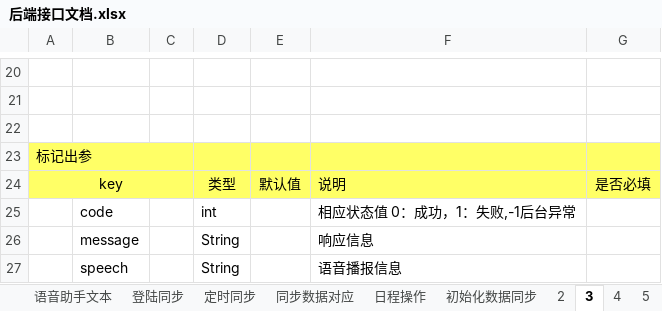
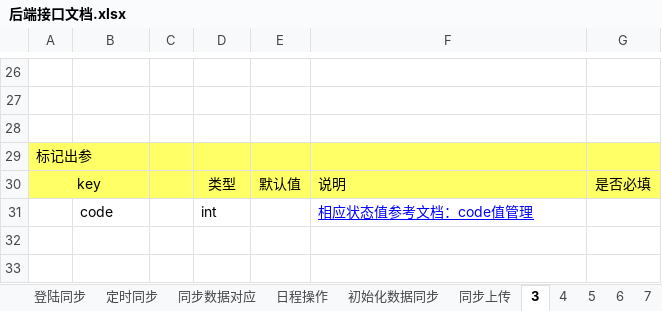
Before and after one commit to XJ-GTD/GTD2, an Excel workbook: A-开发相关文档素材/1.一期接口文档/后端接口文档.xlsx, sheet 3, drawn as a sheet; only a part is shown, gaps mark what is left out; values as stored, in another font and other column widths than the file's, no borders; removed rows and columns are numbered as before the commit, all else as after; the diff covers the shown part only; the diff names each change by its address in the sheet, - before the commit and + after, or states it on an @@ line.

```diff
--- a/A-开发相关文档素材/1.一期接口文档/后端接口文档.xlsx (sheet 3)
+++ b/A-开发相关文档素材/1.一期接口文档/后端接口文档.xlsx (sheet 3)
-sheet tab: 2
+sheet tab: 同步上传
-A23:C23 merged
+A29:B29 merged
-A24:C24 merged
+A30:B30 merged
-F31: 相应状态值 0：成功，1：失败,-1后台异常
+F31: 相应状态值参考文档：code值管理
@@ F31 underline: off → on, text colour: black → #0000FF @@
-row 26:  | message |  | String |  | 响应信息
-row 27:  | speech |  | String |  | 语音播报信息
```
Also changed, not shown: 9 added rows, 3 removed rows, 13 edited cells and merged cells elsewhere in this sheet, sheet 同步上传, sheet 一览, 5 other files.
